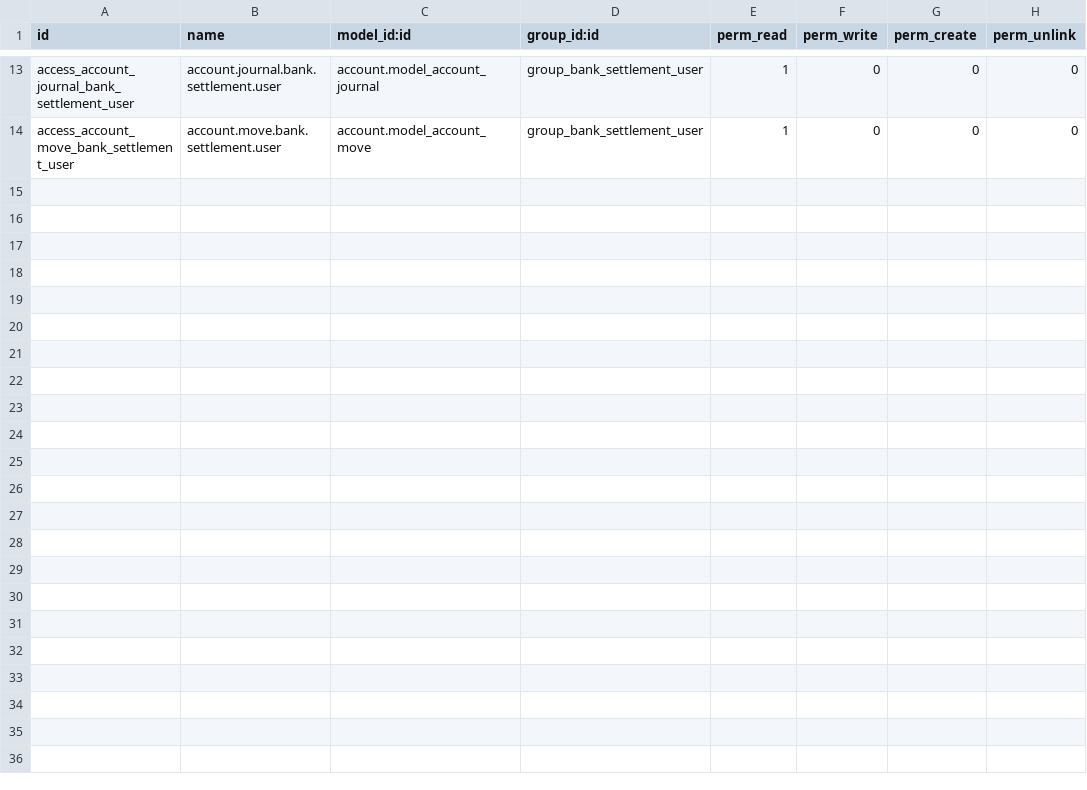
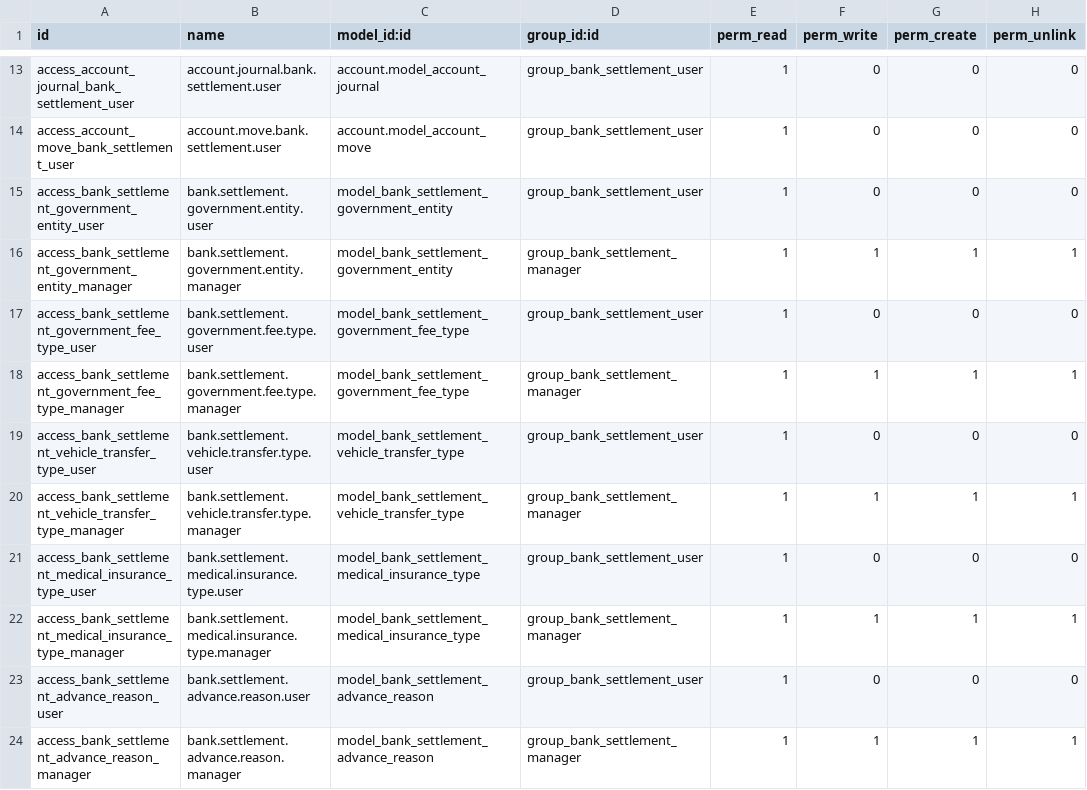
Before and after one commit to RaySaad/tabarikyan, a CSV file: bank_settlement/security/ir.model.access.csv, drawn as a sheet; only a part is shown, gaps mark what is left out; the diff names each change by its address in the sheet, - before the commit and + after, or states it on an @@ line.

```diff
--- a/bank_settlement/security/ir.model.access.csv
+++ b/bank_settlement/security/ir.model.access.csv
+row 15: access_bank_settlement_government_entity_user | bank.settlement.government.entity.user | model_bank_settlement_government_entity | group_bank_settlement_user | 1 | 0 | 0 | 0
+row 16: access_bank_settlement_government_entity_manager | bank.settlement.government.entity.manager | model_bank_settlement_government_entity | group_bank_settlement_manager | 1 | 1 | 1 | 1
+row 17: access_bank_settlement_government_fee_type_user | bank.settlement.government.fee.type.user | model_bank_settlement_government_fee_type | group_bank_settlement_user | 1 | 0 | 0 | 0
+row 18: access_bank_settlement_government_fee_type_manager | bank.settlement.government.fee.type.manager | model_bank_settlement_government_fee_type | group_bank_settlement_manager | 1 | 1 | 1 | 1
+row 19: access_bank_settlement_vehicle_transfer_type_user | bank.settlement.vehicle.transfer.type.user | model_bank_settlement_vehicle_transfer_type | group_bank_settlement_user | 1 | 0 | 0 | 0
+row 20: access_bank_settlement_vehicle_transfer_type_manager | bank.settlement.vehicle.transfer.type.manager | model_bank_settlement_vehicle_transfer_type | group_bank_settlement_manager | 1 | 1 | 1 | 1
+row 21: access_bank_settlement_medical_insurance_type_user | bank.settlement.medical.insurance.type.user | model_bank_settlement_medical_insurance_type | group_bank_settlement_user | 1 | 0 | 0 | 0
+row 22: access_bank_settlement_medical_insurance_type_manager | bank.settlement.medical.insurance.type.manager | model_bank_settlement_medical_insurance_type | group_bank_settlement_manager | 1 | 1 | 1 | 1
+row 23: access_bank_settlement_advance_reason_user | bank.settlement.advance.reason.user | model_bank_settlement_advance_reason | group_bank_settlement_user | 1 | 0 | 0 | 0
+row 24: access_bank_settlement_advance_reason_manager | bank.settlement.advance.reason.manager | model_bank_settlement_advance_reason | group_bank_settlement_manager | 1 | 1 | 1 | 1
```
Also changed, not shown: 23 other files.
